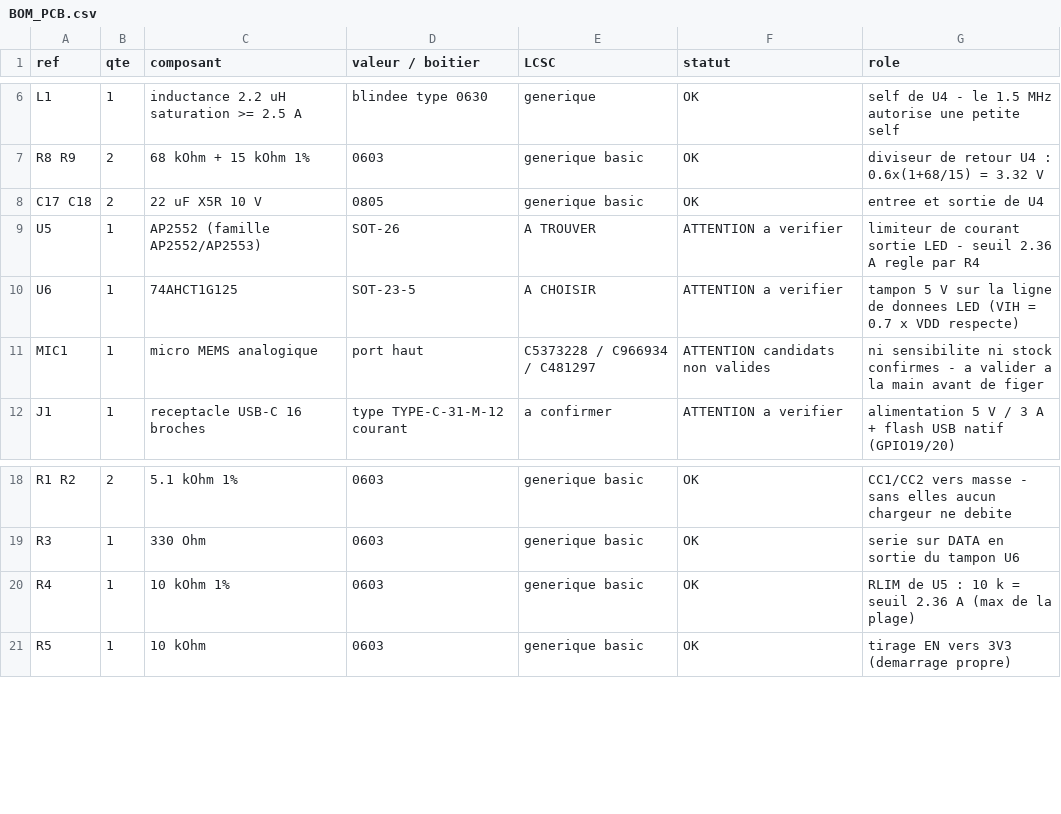
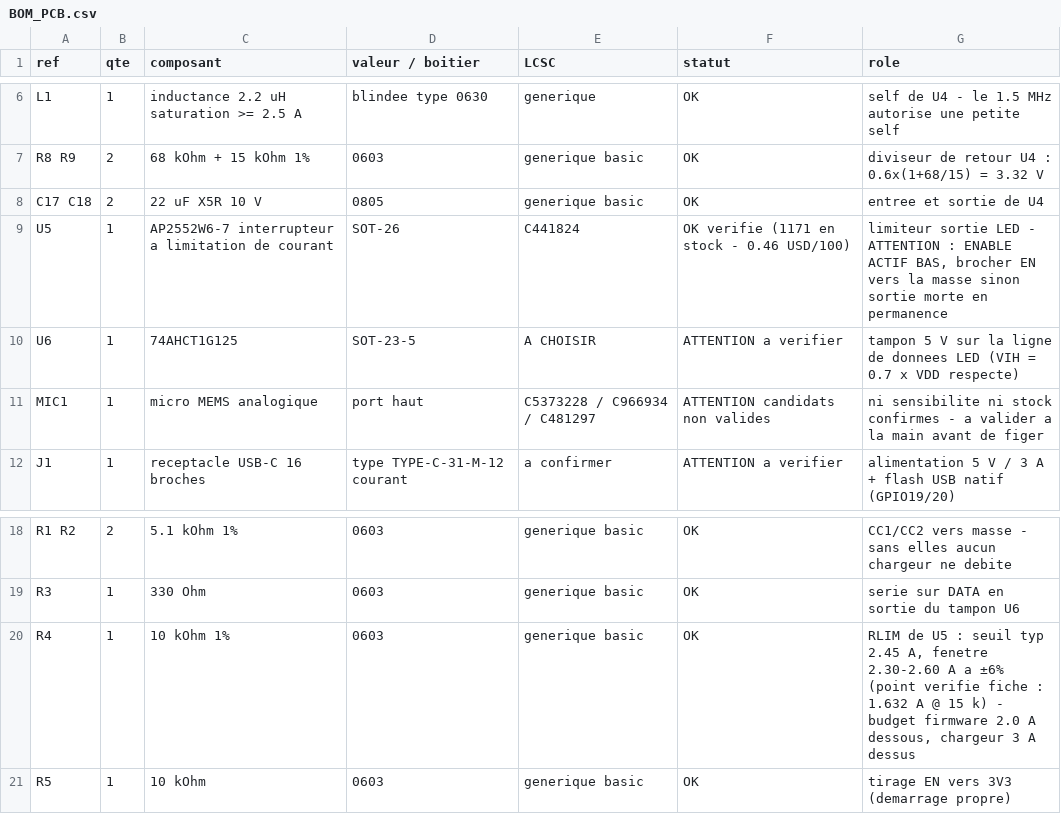
Before and after one commit to Vapi27/gottfa-esp32, a CSV file: hardware/BOM_PCB.csv, drawn as a sheet; only a part is shown, gaps mark what is left out.

```diff
--- a/hardware/BOM_PCB.csv
+++ b/hardware/BOM_PCB.csv
@@ -8,3 +8,3 @@ R8 R9,2,68 kOhm + 15 kOhm 1%,0603,generique basic,OK,"diviseur de retour U4 : 0.
 C17 C18,2,22 uF X5R 10 V,0805,generique basic,OK,entree et sortie de U4
-U5,1,AP2552 (famille AP2552/AP2553),SOT-26,A TROUVER,ATTENTION a verifier,limiteur de courant sortie LED - seuil 2.36 A regle par R4
+U5,1,AP2552W6-7 interrupteur a limitation de courant,SOT-26,C441824,OK verifie (1171 en stock - 0.46 USD/100),"limiteur sortie LED - ATTENTION : ENABLE ACTIF BAS, brocher EN vers la masse sinon sortie morte en permanence"
 U6,1,74AHCT1G125,SOT-23-5,A CHOISIR,ATTENTION a verifier,tampon 5 V sur la ligne de donnees LED (VIH = 0.7 x VDD respecte)
@@ -19,3 +19,3 @@ R1 R2,2,5.1 kOhm 1%,0603,generique basic,OK,CC1/CC2 vers masse - sans elles aucu
 R3,1,330 Ohm,0603,generique basic,OK,serie sur DATA en sortie du tampon U6
-R4,1,10 kOhm 1%,0603,generique basic,OK,RLIM de U5 : 10 k = seuil 2.36 A (max de la plage)
+R4,1,10 kOhm 1%,0603,generique basic,OK,"RLIM de U5 : seuil typ 2.45 A, fenetre 2.30-2.60 A a ±6% (point verifie fiche : 1.632 A @ 15 k) - budget firmware 2.0 A dessous, chargeur 3 A dessus"
 R5,1,10 kOhm,0603,generique basic,OK,tirage EN vers 3V3 (demarrage propre)
```
Also changed, not shown: 2 other files.
